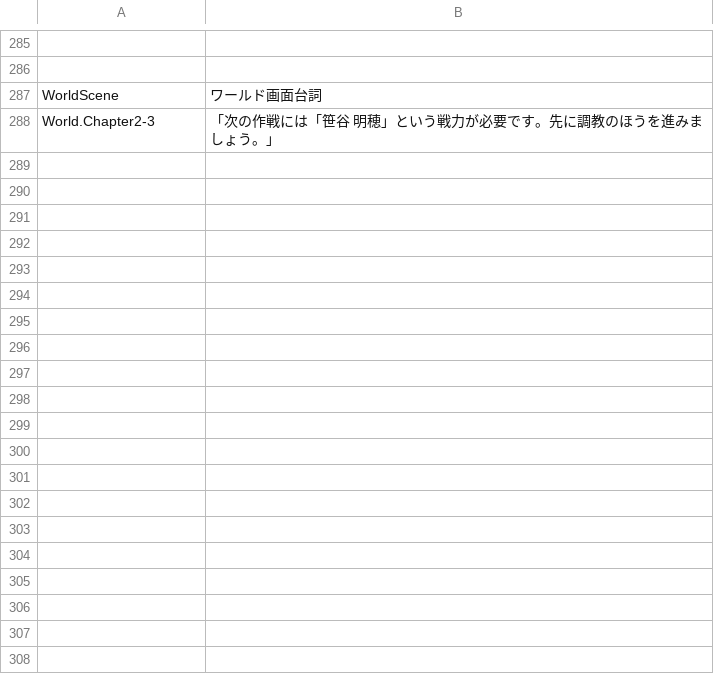
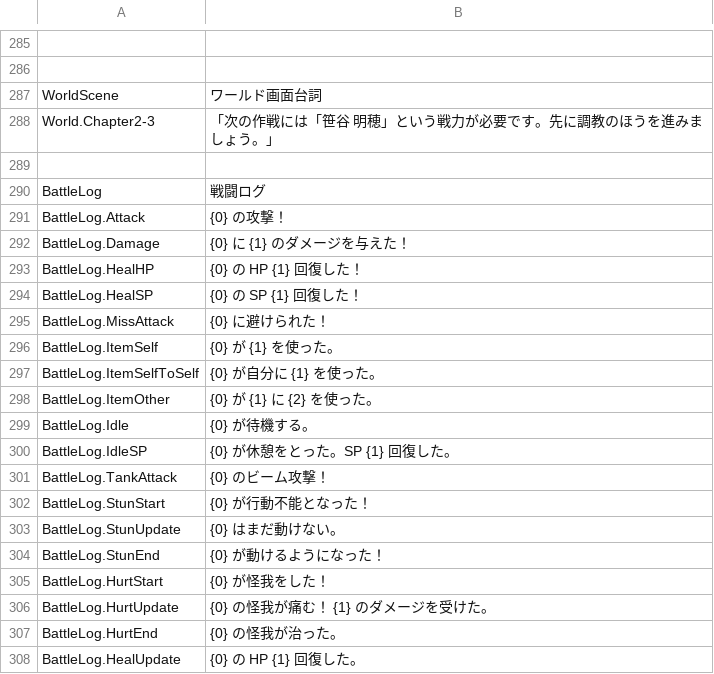
Before and after one commit to maryphun/magicheroines, a CSV file: Assets/Resources/LocalizationSheet/System.csv, drawn as a sheet; only a part is shown, gaps mark what is left out; the diff covers the shown part only.

```diff
--- a/Assets/Resources/LocalizationSheet/System.csv
+++ b/Assets/Resources/LocalizationSheet/System.csv
@@ -295 +295,21 @@ WorldScene,ワールド画面台詞
 World.Chapter2-3,「次の作戦には「笹谷 明穂」という戦力が必要です。先に調教のほうを進みましょう。」
+,
+BattleLog,戦闘ログ
+BattleLog.Attack,{0}　の攻撃！
+BattleLog.Damage,{0}　に　{1}　のダメージを与えた！
+BattleLog.HealHP,{0}　の HP {1} 回復した！
+BattleLog.HealSP,{0}　の SP {1} 回復した！
+BattleLog.MissAttack,{0}　に避けられた！
+BattleLog.ItemSelf,{0}　が {1} を使った。
+BattleLog.ItemSelfToSelf,{0}　が自分に {1} を使った。
+BattleLog.ItemOther,{0}　が {1} に {2} を使った。
+BattleLog.Idle,{0}　が待機する。
+BattleLog.IdleSP,{0}　が休憩をとった。SP　{1}　回復した。
+BattleLog.TankAttack,{0}　のビーム攻撃！
+BattleLog.StunStart,{0}　が行動不能となった！
+BattleLog.StunUpdate,{0}　はまだ動けない。
+BattleLog.StunEnd,{0}　が動けるようになった！
+BattleLog.HurtStart,{0}　が怪我をした！
+BattleLog.HurtUpdate,{0}　の怪我が痛む！　{1}　のダメージを受けた。
+BattleLog.HurtEnd,{0}　の怪我が治った。
+BattleLog.HealUpdate,{0}　の HP {1} 回復した。
```
Also changed, not shown: 11 added rows and 2 edited cells elsewhere in this file, 10 other files.
